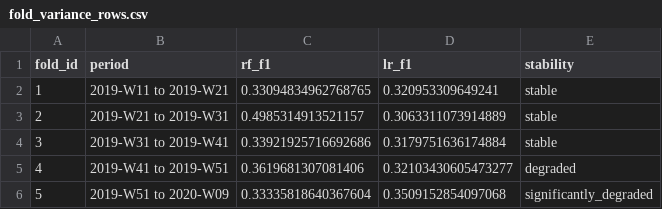
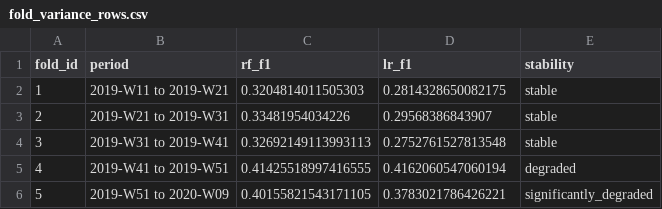
Before and after one commit to Cmetanka1337/CourseWork, a CSV file: step3_model_training/outputs/fold_variance_rows.csv, drawn as a sheet.

```diff
--- a/step3_model_training/outputs/fold_variance_rows.csv
+++ b/step3_model_training/outputs/fold_variance_rows.csv
@@ -1,6 +1,6 @@
 fold_id,period,rf_f1,lr_f1,stability
-1,2019-W11 to 2019-W21,0.33094834962768765,0.320953309649241,stable
-2,2019-W21 to 2019-W31,0.4985314913521157,0.3063311073914889,stable
-3,2019-W31 to 2019-W41,0.33921925716692686,0.3179751636174884,stable
-4,2019-W41 to 2019-W51,0.3619681307081406,0.32103430605473277,degraded
-5,2019-W51 to 2020-W09,0.33335818640367604,0.3509152854097068,significantly_degraded
+1,2019-W11 to 2019-W21,0.3204814011505303,0.2814328650082175,stable
+2,2019-W21 to 2019-W31,0.33481954034226,0.29568386843907,stable
+3,2019-W31 to 2019-W41,0.32692149113993113,0.2752761527813548,stable
+4,2019-W41 to 2019-W51,0.41425518997416555,0.4162060547060194,degraded
+5,2019-W51 to 2020-W09,0.40155821543171105,0.3783021786426221,significantly_degraded
```
Also changed, not shown: step3_model_training/outputs/coefficients_lr.csv, step3_model_training/outputs/coefficients_sgd.csv, 24 other files.
